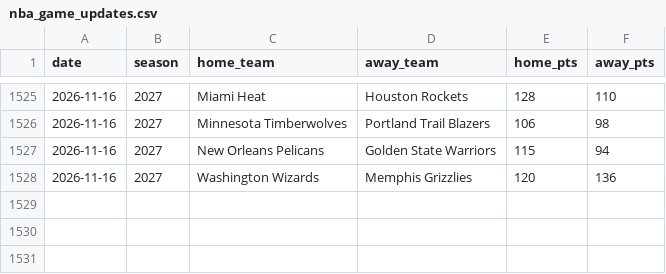
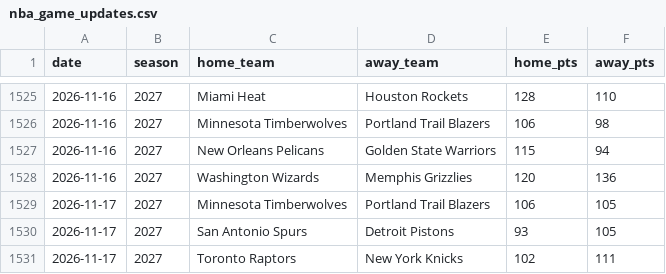
Before and after one commit to brianbzeng/nbamodel, a CSV file: data/raw/nba_game_updates.csv, drawn as a sheet; only a part is shown, gaps mark what is left out; the diff names each change by its address in the sheet, - before the commit and + after, or states it on an @@ line.

```diff
--- a/data/raw/nba_game_updates.csv
+++ b/data/raw/nba_game_updates.csv
+row 1529: 2026-11-17 | 2027 | Minnesota Timberwolves | Portland Trail Blazers | 106 | 105
+row 1530: 2026-11-17 | 2027 | San Antonio Spurs | Detroit Pistons | 93 | 105
+row 1531: 2026-11-17 | 2027 | Toronto Raptors | New York Knicks | 102 | 111
```
Also changed, not shown: data/raw/nba_daily_predictions.csv, 1 other file.
